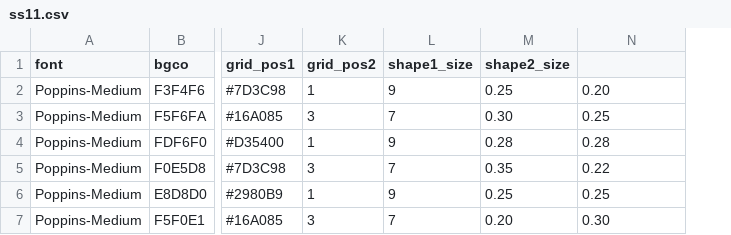
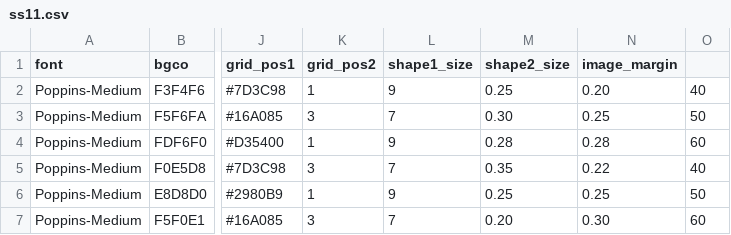
Before and after one commit to varunisrani/v1, a CSV file: ss11.csv, drawn as a sheet; only a part is shown, gaps mark what is left out; the diff names each change by its address in the sheet, - before the commit and + after, or states it on an @@ line.

Commit message:
margin

```diff
--- a/ss11.csv
+++ b/ss11.csv
+column O, rows 2-7: 40 | 50 | 60 | 40 | 50 | 60
-N1: (empty)
+N1: image_margin
```
Also changed, not shown: 49 other files.
